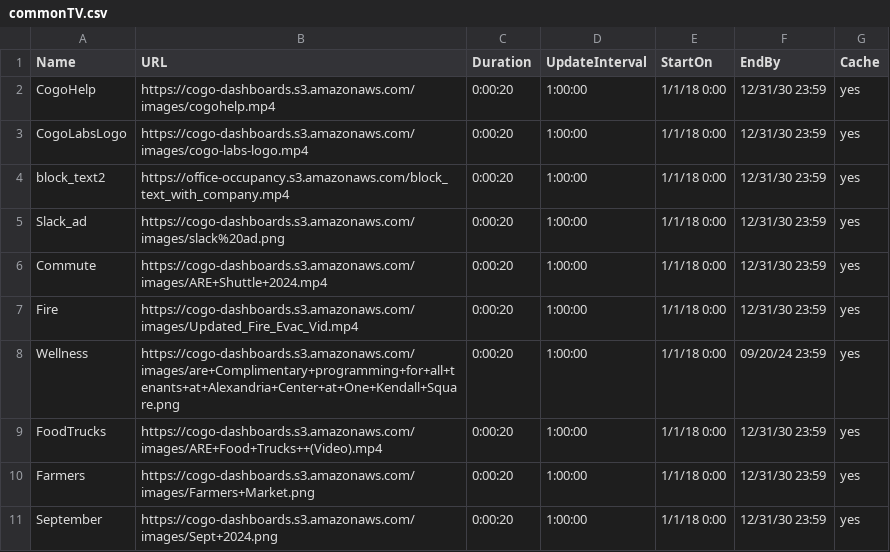
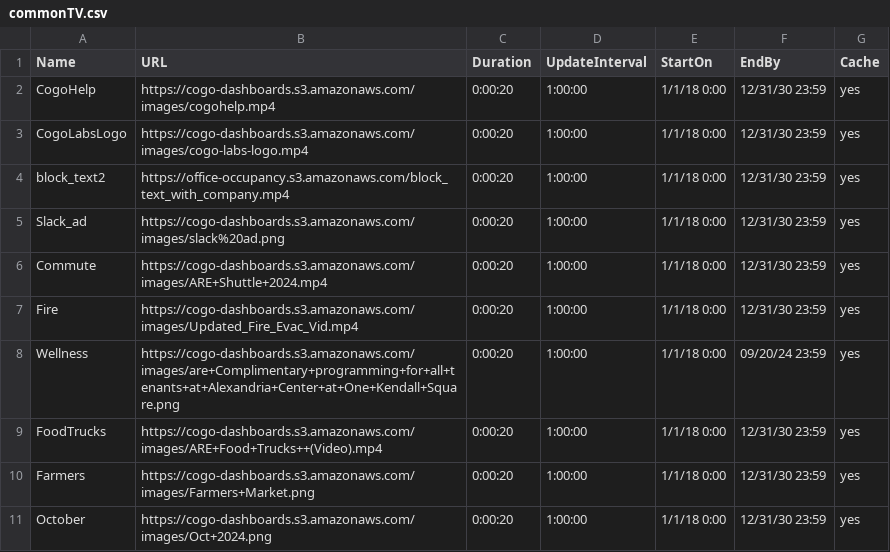
Before and after one commit to cogo-roadmaps/exhibits, a CSV file: csv/commonTV.csv, drawn as a sheet.

Commit message:
Update commonTV.csv

```diff
--- a/csv/commonTV.csv
+++ b/csv/commonTV.csv
@@ -10,2 +10,2 @@ FoodTrucks,https://cogo-dashboards.s3.amazonaws.com/images/ARE+Food+Trucks++(Vid
 Farmers,https://cogo-dashboards.s3.amazonaws.com/images/Farmers+Market.png,0:00:20,1:00:00,1/1/18 0:00,12/31/30 23:59,yes
-September,https://cogo-dashboards.s3.amazonaws.com/images/Sept+2024.png,0:00:20,1:00:00,1/1/18 0:00,12/31/30 23:59,yes
+October,https://cogo-dashboards.s3.amazonaws.com/images/Oct+2024.png,0:00:20,1:00:00,1/1/18 0:00,12/31/30 23:59,yes
```
